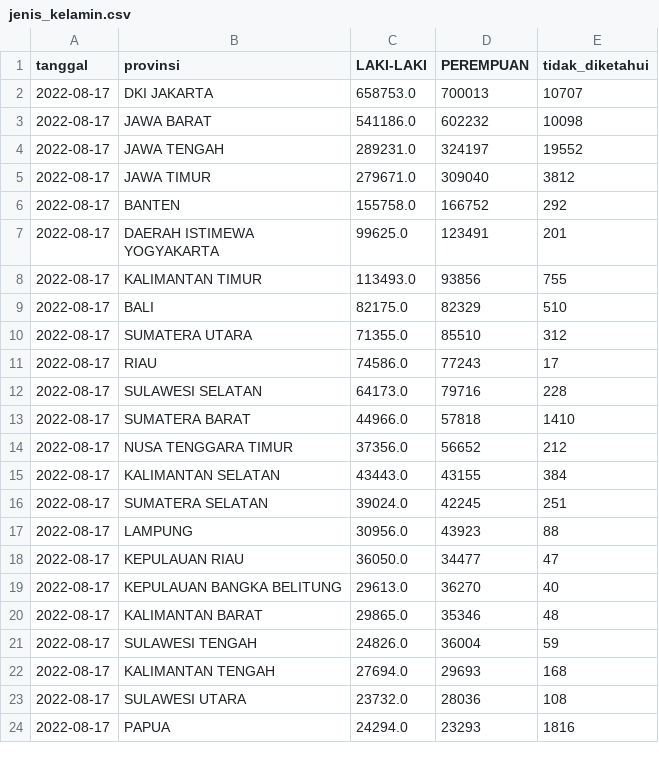
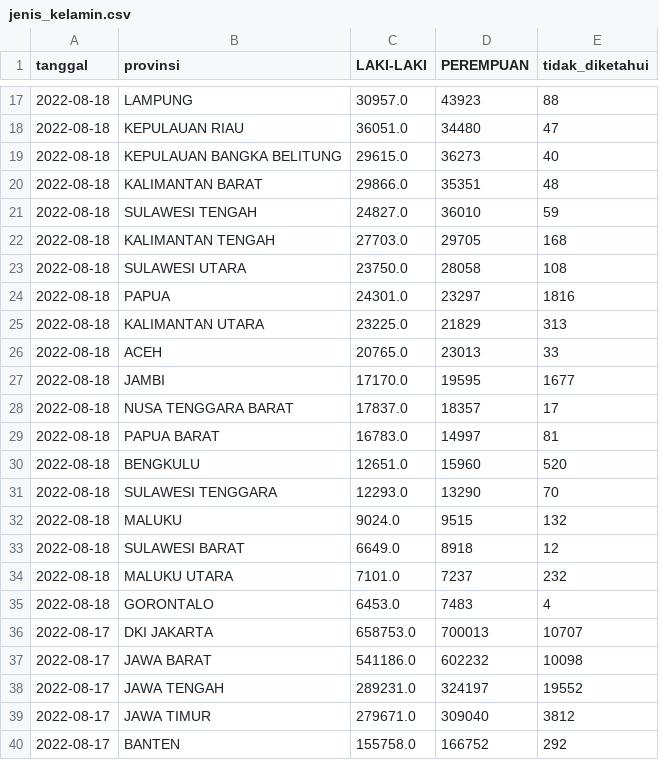
Before and after one commit to zakiego/data-sebaran-covid19goid, a CSV file: nasional/jenis_kelamin.csv, drawn as a sheet; only a part is shown, gaps mark what is left out; the shorter side is filled out with more unchanged rows; the diff covers the shown part only; the diff names each change by its address in the sheet, - before the commit and + after, or states it on an @@ line.

```diff
--- a/nasional/jenis_kelamin.csv
+++ b/nasional/jenis_kelamin.csv
+row 17: 2022-08-18 | LAMPUNG | 30957.0 | 43923 | 88
+row 18: 2022-08-18 | KEPULAUAN RIAU | 36051.0 | 34480 | 47
+row 19: 2022-08-18 | KEPULAUAN BANGKA BELITUNG | 29615.0 | 36273 | 40
+row 20: 2022-08-18 | KALIMANTAN BARAT | 29866.0 | 35351 | 48
+row 21: 2022-08-18 | SULAWESI TENGAH | 24827.0 | 36010 | 59
+row 22: 2022-08-18 | KALIMANTAN TENGAH | 27703.0 | 29705 | 168
+row 23: 2022-08-18 | SULAWESI UTARA | 23750.0 | 28058 | 108
+row 24: 2022-08-18 | PAPUA | 24301.0 | 23297 | 1816
+row 25: 2022-08-18 | KALIMANTAN UTARA | 23225.0 | 21829 | 313
+row 26: 2022-08-18 | ACEH | 20765.0 | 23013 | 33
+row 27: 2022-08-18 | JAMBI | 17170.0 | 19595 | 1677
+row 28: 2022-08-18 | NUSA TENGGARA BARAT | 17837.0 | 18357 | 17
+row 29: 2022-08-18 | PAPUA BARAT | 16783.0 | 14997 | 81
+row 30: 2022-08-18 | BENGKULU | 12651.0 | 15960 | 520
+row 31: 2022-08-18 | SULAWESI TENGGARA | 12293.0 | 13290 | 70
+row 32: 2022-08-18 | MALUKU | 9024.0 | 9515 | 132
+row 33: 2022-08-18 | SULAWESI BARAT | 6649.0 | 8918 | 12
+row 34: 2022-08-18 | MALUKU UTARA | 7101.0 | 7237 | 232
+row 35: 2022-08-18 | GORONTALO | 6453.0 | 7483 | 4
```
Also changed, not shown: 15 added rows elsewhere in this file, nasional/harian.csv, nasional/pemeriksaan.csv, 31 other files.
